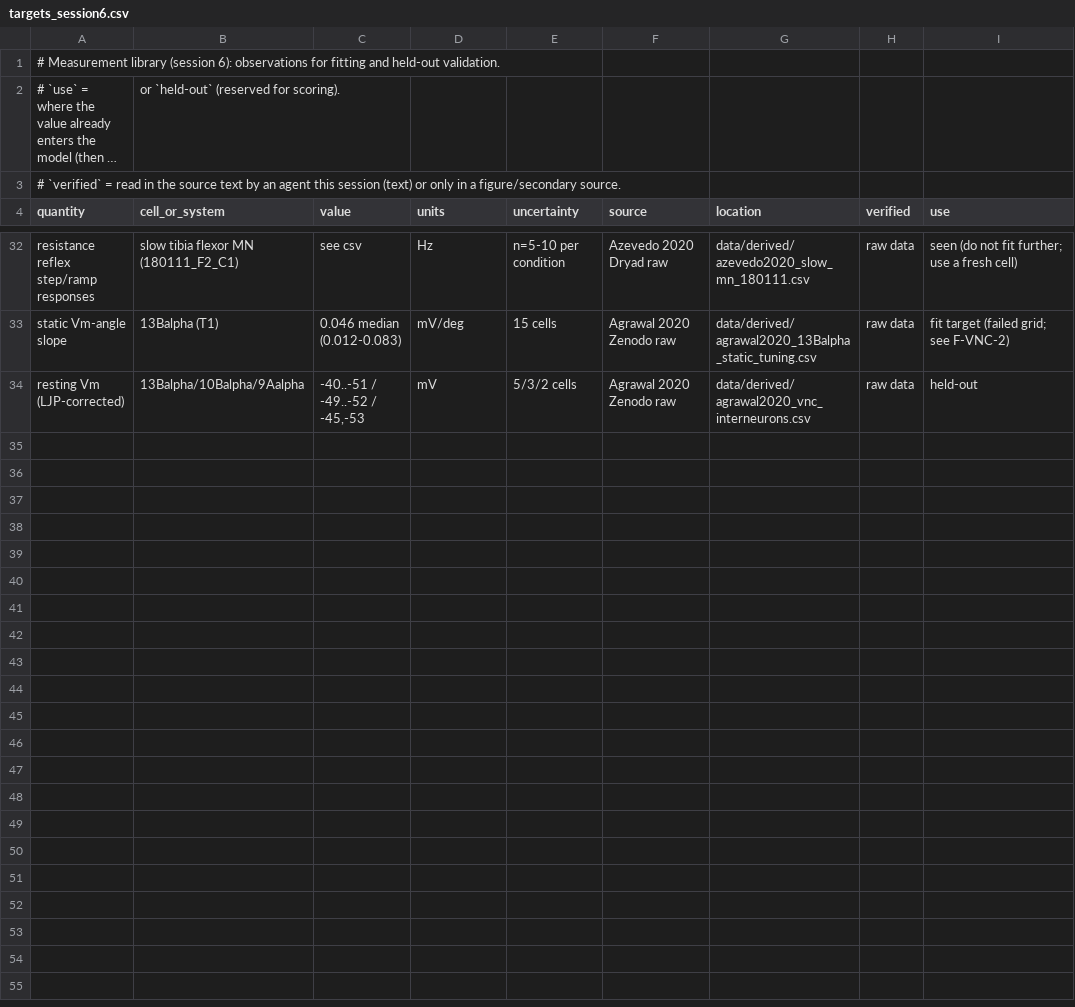
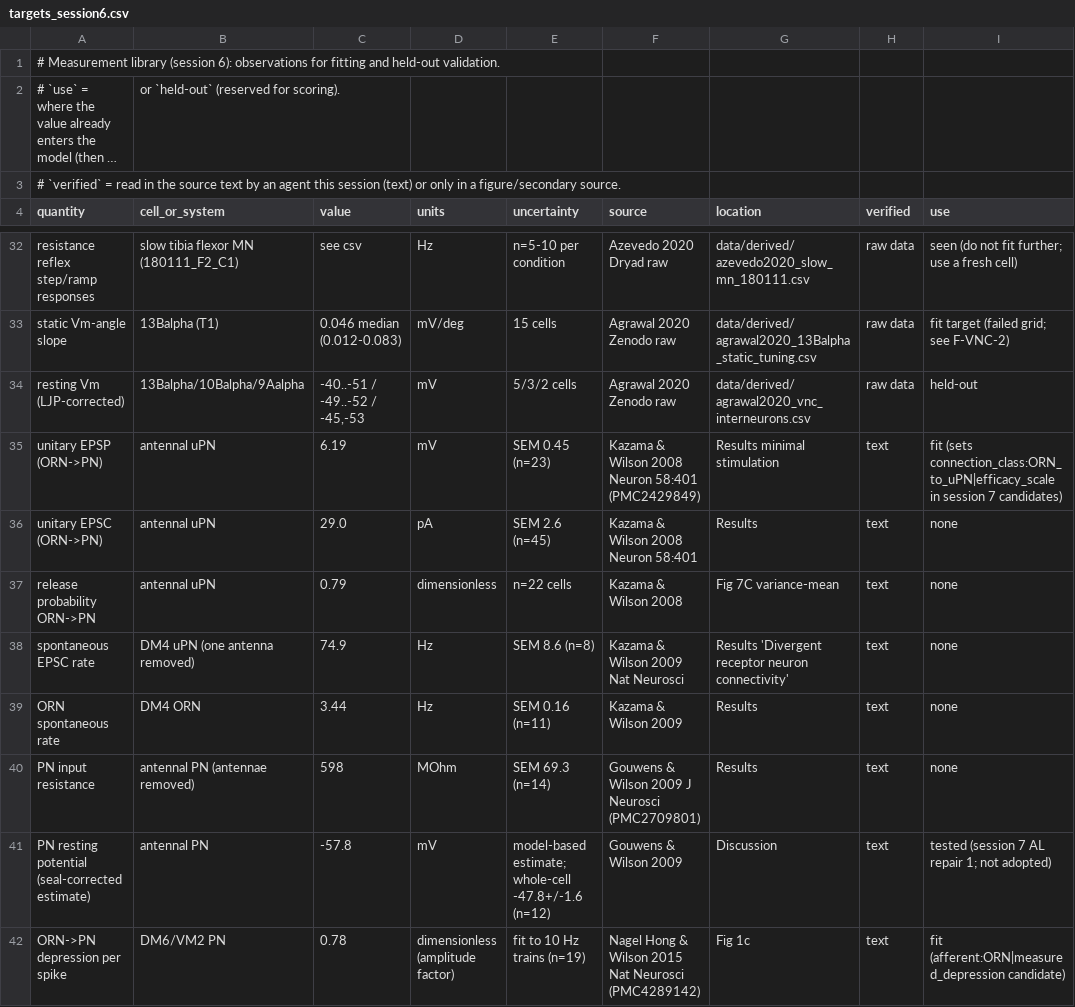
Before and after one commit to bengreff/fly-emulation, a CSV file: data/measurements/targets_session6.csv, drawn as a sheet; only a part is shown, gaps mark what is left out; long unchanged cells end in …; the diff covers the shown part only; the diff names each change by its address in the sheet, - before the commit and + after, or states it on an @@ line.

```diff
--- a/data/measurements/targets_session6.csv
+++ b/data/measurements/targets_session6.csv
+row 35: unitary EPSP (ORN->PN) | antennal uPN | 6.19 | mV | SEM 0.45 (n=23) | Kazama & Wilson 2008 Neuron 58:401 (PMC2429849) | Results minimal stimulation | text | fit (sets connection_class:ORN_to_uPN|efficacy_scale in session 7 candidates)
+row 36: unitary EPSC (ORN->PN) | antennal uPN | 29.0 | pA | SEM 2.6 (n=45) | Kazama & Wilson 2008 Neuron 58:401 | Results | text | none
+row 37: release probability ORN->PN | antennal uPN | 0.79 | dimensionless | n=22 cells | Kazama & Wilson 2008 | Fig 7C variance-mean | text | none
+row 38: spontaneous EPSC rate | DM4 uPN (one antenna removed) | 74.9 | Hz | SEM 8.6 (n=8) | Kazama & Wilson 2009 Nat Neurosci | Results 'Divergent receptor neuron connectivity' | text | none
+row 39: ORN spontaneous rate | DM4 ORN | 3.44 | Hz | SEM 0.16 (n=11) | Kazama & Wilson 2009 | Results | text | none
+row 40: PN input resistance | antennal PN (antennae removed) | 598 | MOhm | SEM 69.3 (n=14) | Gouwens & Wilson 2009 J Neurosci (PMC2709801) | Results | text | none
+row 41: PN resting potential (seal-corrected estimate) | antennal PN | -57.8 | mV | model-based estimate; whole-cell -47.8+/-1.6 (n=12) | Gouwens & Wilson 2009 | Discussion | text | tested (session 7 AL repair 1; not adopted)
+row 42: ORN->PN depression per spike | DM6/VM2 PN | 0.78 | dimensionless (amplitude factor) | fit to 10 Hz trains (n=19) | Nagel Hong & Wilson 2015 Nat Neurosci (PMC4289142) | Fig 1c | text | fit (afferent:ORN|measured_depression candidate)
```
Also changed, not shown: 7 added rows elsewhere in this file, 6 other files.
